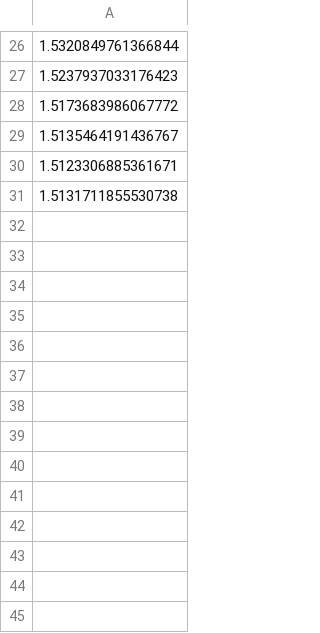
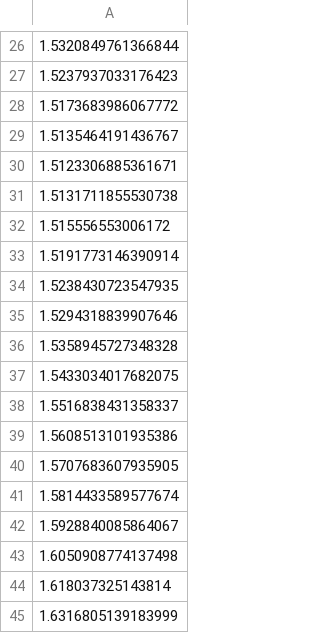
Before and after one commit to davidliu2024/ECEN743-TinyZero-SFT, a CSV file: results/patience_15_csv/gsm_trained_tinyzero-1.5_50_problems.csv, drawn as a sheet; only a part is shown, gaps mark what is left out; the diff names each change by its address in the sheet, - before the commit and + after, or states it on an @@ line.

Commit message:
Modified GSM trained data, at patience 15.

```diff
--- a/results/patience_15_csv/gsm_trained_tinyzero-1.5_50_problems.csv
+++ b/results/patience_15_csv/gsm_trained_tinyzero-1.5_50_problems.csv
+row 32: 1.515556553006172
+row 33: 1.5191773146390914
+row 34: 1.5238430723547935
+row 35: 1.5294318839907646
+row 36: 1.5358945727348328
+row 37: 1.5433034017682075
+row 38: 1.5516838431358337
+row 39: 1.5608513101935386
+row 40: 1.5707683607935905
+row 41: 1.5814433589577674
+row 42: 1.5928840085864067
+row 43: 1.6050908774137498
+row 44: 1.618037325143814
+row 45: 1.6316805139183999
```
